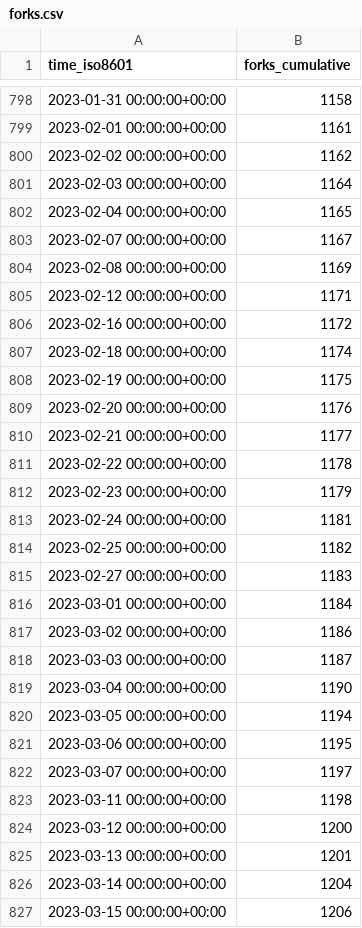
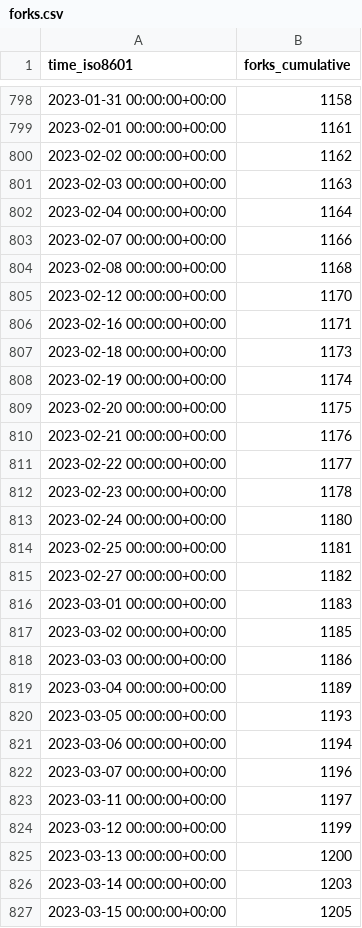
Before and after one commit to Unity-Technologies/EntityComponentSystemSamples, a CSV file: Unity-Technologies/EntityComponentSystemSamples/ghrs-data/forks.csv, drawn as a sheet; only a part is shown, gaps mark what is left out; the diff covers the shown part only.

```diff
--- a/Unity-Technologies/EntityComponentSystemSamples/ghrs-data/forks.csv
+++ b/Unity-Technologies/EntityComponentSystemSamples/ghrs-data/forks.csv
@@ -800,28 +800,28 @@ time_iso8601,forks_cumulative
 2023-02-02 00:00:00+00:00,1162
-2023-02-03 00:00:00+00:00,1164
-2023-02-04 00:00:00+00:00,1165
-2023-02-07 00:00:00+00:00,1167
-2023-02-08 00:00:00+00:00,1169
-2023-02-12 00:00:00+00:00,1171
-2023-02-16 00:00:00+00:00,1172
-2023-02-18 00:00:00+00:00,1174
-2023-02-19 00:00:00+00:00,1175
-2023-02-20 00:00:00+00:00,1176
-2023-02-21 00:00:00+00:00,1177
-2023-02-22 00:00:00+00:00,1178
-2023-02-23 00:00:00+00:00,1179
-2023-02-24 00:00:00+00:00,1181
-2023-02-25 00:00:00+00:00,1182
-2023-02-27 00:00:00+00:00,1183
-2023-03-01 00:00:00+00:00,1184
-2023-03-02 00:00:00+00:00,1186
-2023-03-03 00:00:00+00:00,1187
-2023-03-04 00:00:00+00:00,1190
-2023-03-05 00:00:00+00:00,1194
-2023-03-06 00:00:00+00:00,1195
-2023-03-07 00:00:00+00:00,1197
-2023-03-11 00:00:00+00:00,1198
-2023-03-12 00:00:00+00:00,1200
-2023-03-13 00:00:00+00:00,1201
-2023-03-14 00:00:00+00:00,1204
-2023-03-15 00:00:00+00:00,1206
+2023-02-03 00:00:00+00:00,1163
+2023-02-04 00:00:00+00:00,1164
+2023-02-07 00:00:00+00:00,1166
+2023-02-08 00:00:00+00:00,1168
+2023-02-12 00:00:00+00:00,1170
+2023-02-16 00:00:00+00:00,1171
+2023-02-18 00:00:00+00:00,1173
+2023-02-19 00:00:00+00:00,1174
+2023-02-20 00:00:00+00:00,1175
+2023-02-21 00:00:00+00:00,1176
+2023-02-22 00:00:00+00:00,1177
+2023-02-23 00:00:00+00:00,1178
+2023-02-24 00:00:00+00:00,1180
+2023-02-25 00:00:00+00:00,1181
+2023-02-27 00:00:00+00:00,1182
+2023-03-01 00:00:00+00:00,1183
+2023-03-02 00:00:00+00:00,1185
+2023-03-03 00:00:00+00:00,1186
+2023-03-04 00:00:00+00:00,1189
+2023-03-05 00:00:00+00:00,1193
+2023-03-06 00:00:00+00:00,1194
+2023-03-07 00:00:00+00:00,1196
+2023-03-11 00:00:00+00:00,1197
+2023-03-12 00:00:00+00:00,1199
+2023-03-13 00:00:00+00:00,1200
+2023-03-14 00:00:00+00:00,1203
+2023-03-15 00:00:00+00:00,1205
```
Also changed, not shown: 1 added row and 121 edited cells elsewhere in this file, Unity-Technologies/EntityComponentSystemSamples/ghrs-data/stargazers.csv.
